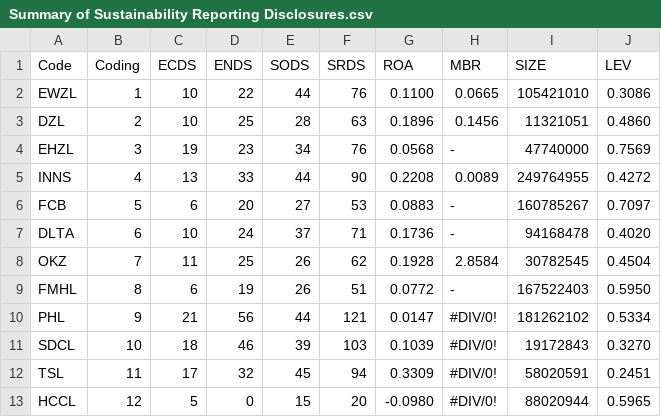
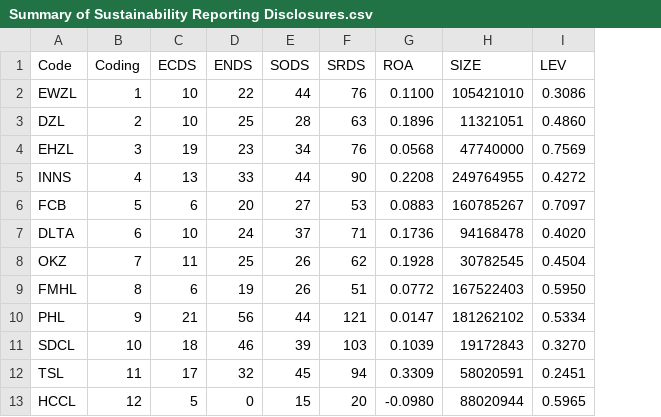
Before and after one commit to LaskerB/Skrr-skrr, a CSV file: Summary of Sustainability Reporting Disclosures.csv, drawn as a sheet; only a part is shown; the diff names each change by its address in the sheet, - before the commit and + after, or states it on an @@ line.

Commit message:
Add files via upload

```diff
--- a/Summary of Sustainability Reporting Disclosures.csv
+++ b/Summary of Sustainability Reporting Disclosures.csv
-column H (MBR), rows 2-13: 0.0665 | 0.1456 | - | 0.0089 | - | - | 2.8584 | - | #DIV/0! | #DIV/0! | #DIV/0! | #DIV/0!
```
